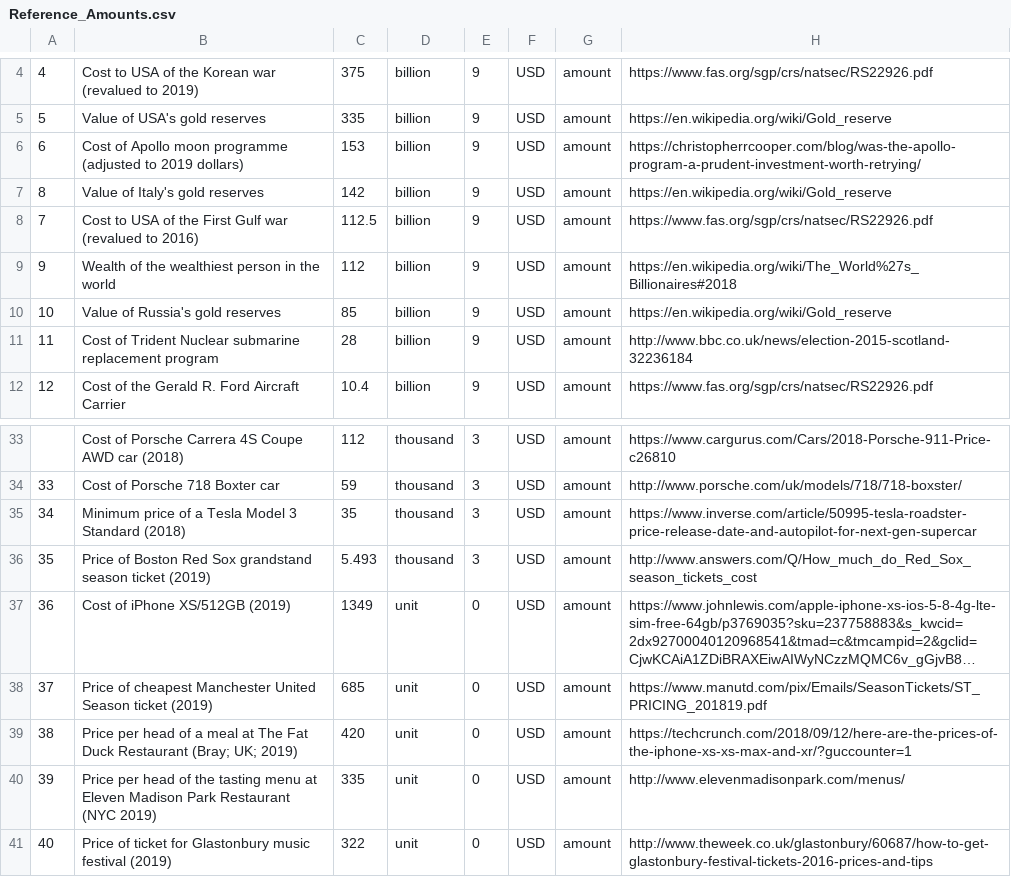
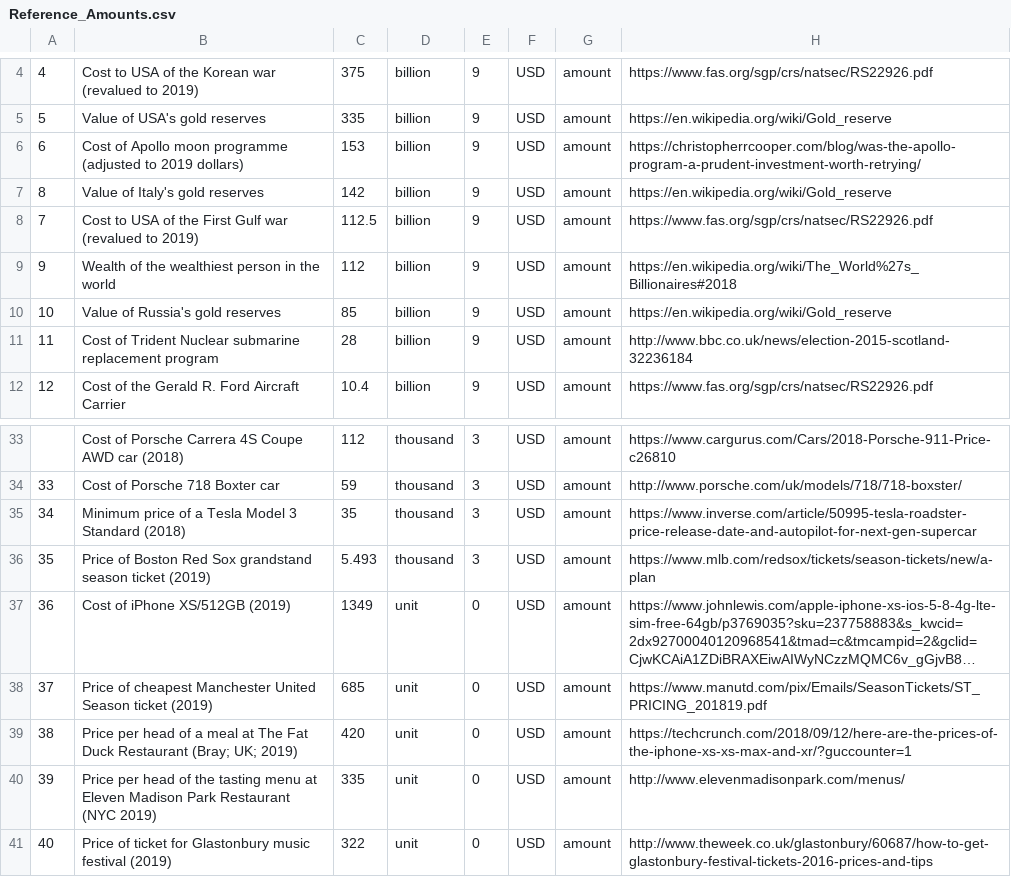
Before and after one commit to andrewcaelliott/my-first-blog, a CSV file: blog/data/Reference_Amounts.csv, drawn as a sheet; only a part is shown, gaps mark what is left out; long unchanged cells end in …; the diff names each change by its address in the sheet, - before the commit and + after, or states it on an @@ line.

```diff
--- a/blog/data/Reference_Amounts.csv
+++ b/blog/data/Reference_Amounts.csv
-B8: …(revalued to 2016)
+B8: …(revalued to 2019)
-H36: http://www.answers.com/Q/How_much_do_Red_Sox_season_tickets_cost
+H36: https://www.mlb.com/redsox/tickets/season-tickets/new/a-plan
```
Also changed, not shown: 2 other files.
